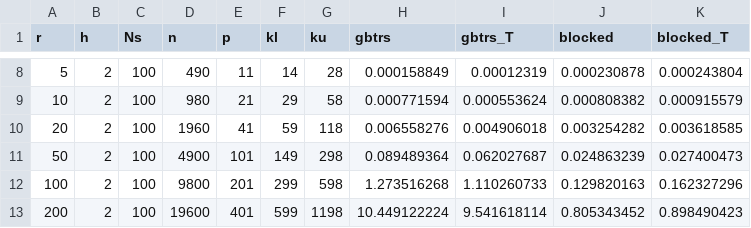
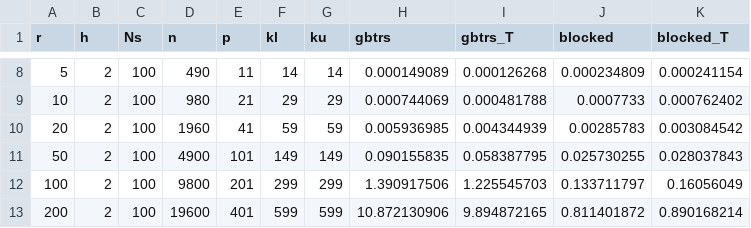
Before and after one commit to gasagna/BorderedMatrices.jl, a CSV file: benchmark/results_solves.csv, drawn as a sheet; only a part is shown, gaps mark what is left out; the diff covers the shown part only.

```diff
--- a/benchmark/results_solves.csv
+++ b/benchmark/results_solves.csv
@@ -8,6 +8,6 @@ r,h,Ns,n,p,kl,ku,gbtrs,gbtrs_T,blocked,blocked_T
-5,2,100,490,11,14,28,0.000158849,0.00012319,0.000230878,0.000243804
-10,2,100,980,21,29,58,0.000771594,0.000553624,0.000808382,0.000915579
-20,2,100,1960,41,59,118,0.006558276,0.004906018,0.003254282,0.003618585
-50,2,100,4900,101,149,298,0.089489364,0.062027687,0.024863239,0.027400473
-100,2,100,9800,201,299,598,1.273516268,1.110260733,0.129820163,0.162327296
-200,2,100,19600,401,599,1198,10.449122224,9.541618114,0.805343452,0.898490423
+5,2,100,490,11,14,14,0.000149089,0.000126268,0.000234809,0.000241154
+10,2,100,980,21,29,29,0.000744069,0.000481788,0.0007733,0.000762402
+20,2,100,1960,41,59,59,0.005936985,0.004344939,0.00285783,0.003084542
+50,2,100,4900,101,149,149,0.090155835,0.058387795,0.025730255,0.028037843
+100,2,100,9800,201,299,299,1.390917506,1.225545703,0.133711797,0.16056049
+200,2,100,19600,401,599,599,10.872130906,9.894872165,0.811401872,0.890168214
```
Also changed, not shown: 60 edited cells elsewhere in this file, 1 other file.
